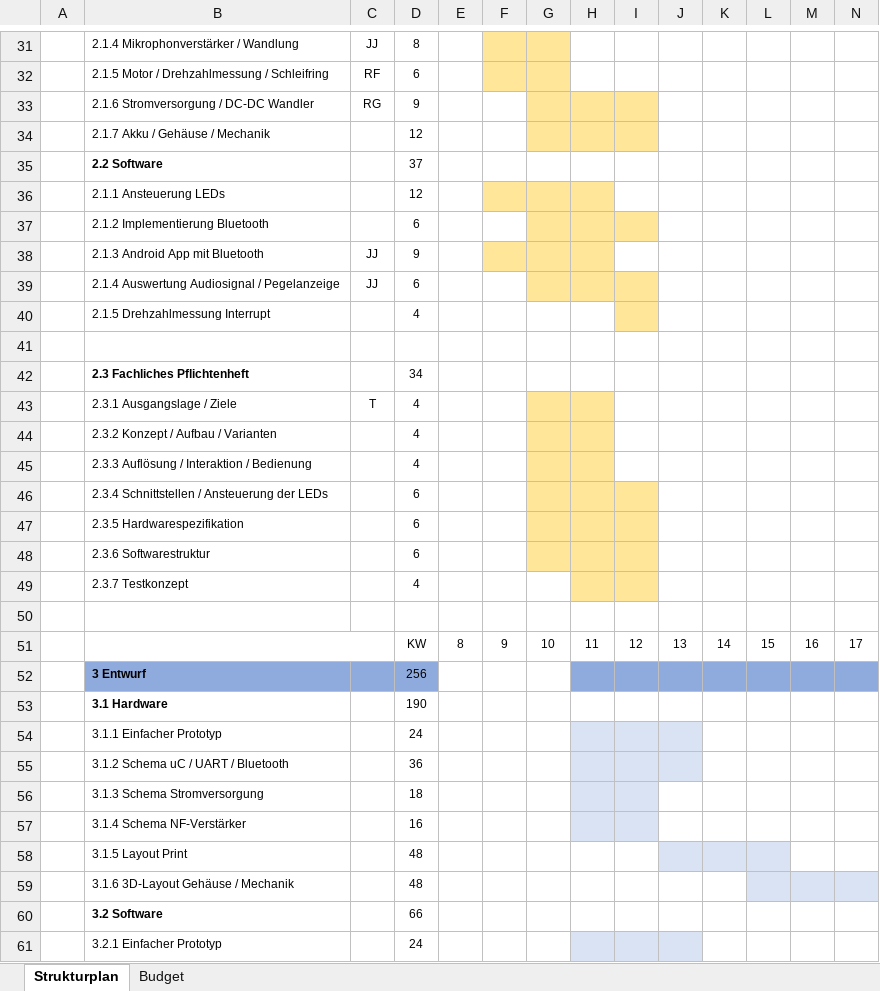
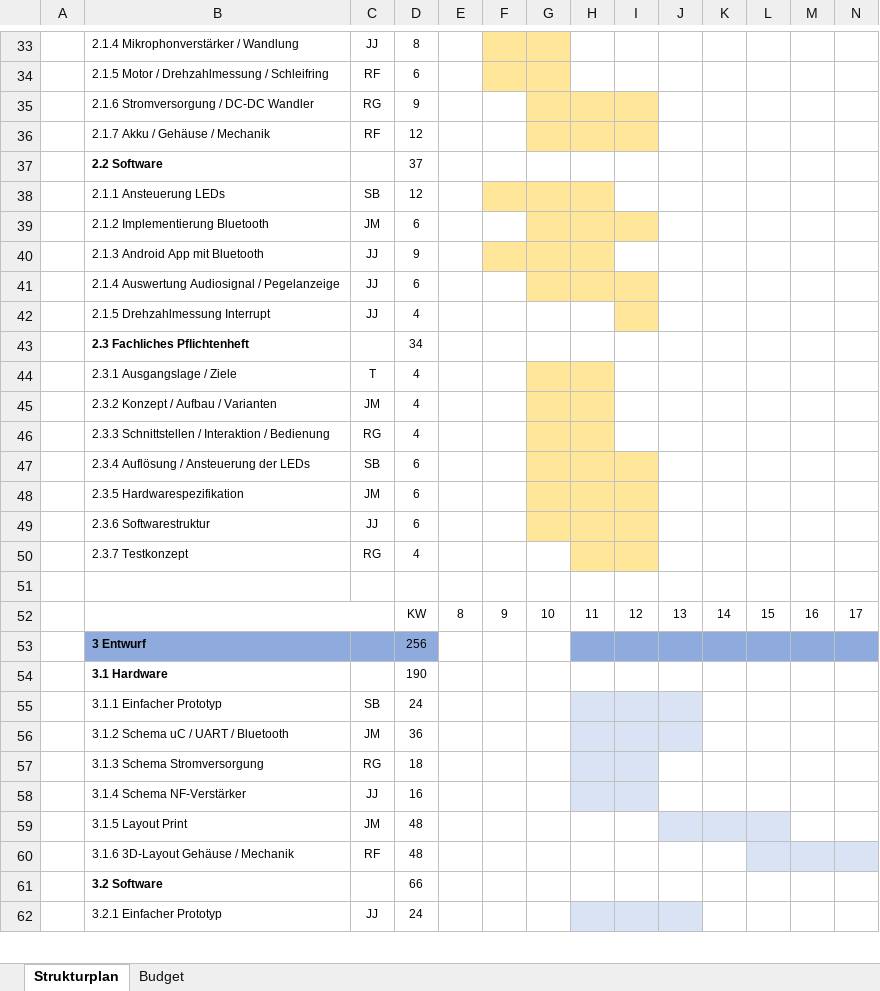
Before and after one commit to jjeisy/pro4e, an Excel workbook: Pflichtenheft/Organisatorisch/Projektstrukturplan.xlsx, sheet Strukturplan, drawn as a sheet; only a part is shown, gaps mark what is left out; values as stored, in another font and other column widths than the file's, no borders; conditional formats not drawn; removed rows and columns are numbered as before the commit, all else as after; rows hold the shown columns only; the diff covers the shown part only; the diff names each change by its address in the sheet, - before the commit and + after, or states it on an @@ line.

```diff
--- a/Pflichtenheft/Organisatorisch/Projektstrukturplan.xlsx (sheet Strukturplan)
+++ b/Pflichtenheft/Organisatorisch/Projektstrukturplan.xlsx (sheet Strukturplan)
-C36: (empty)
+C36: RF
-C38: (empty)
+C38: SB
-C39: (empty)
+C39: JM
-C42: (empty)
+C42: JJ
-row 41: (empty)
-C45: (empty)
+C45: JM
-B46: 2.3.3 Auflösung / Interaktion / Bedienung
+B46: 2.3.3 Schnittstellen / Interaktion / Bedienung
-C46: (empty)
+C46: RG
-B47: 2.3.4 Schnittstellen / Ansteuerung der LEDs
+B47: 2.3.4 Auflösung / Ansteuerung der LEDs
-C47: (empty)
+C47: SB
-C48: (empty)
+C48: JM
-C49: (empty)
+C49: JJ
-C50: (empty)
+C50: RG
-C55: (empty)
+C55: SB
-C56: (empty)
+C56: JM
-C57: (empty)
+C57: RG
-C58: (empty)
+C58: JJ
-C59: (empty)
+C59: JM
-C60: (empty)
+C60: RF
-C62: (empty)
+C62: JJ
```
Also changed, not shown: 2 added rows and 15 edited cells elsewhere in this sheet, sheet Budget, formulas that keep their value, 9 other files.
